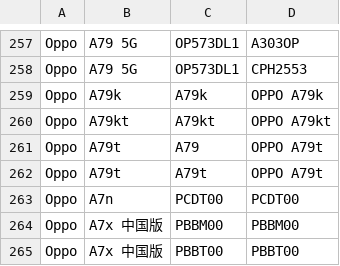
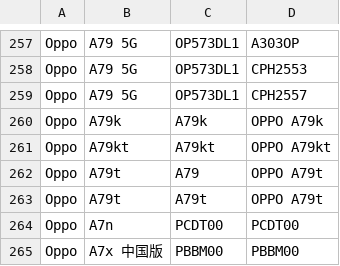
Before and after one commit to Soar1989/get_android_data, a CSV file: data/oplus_gms_devices.csv, drawn as a sheet; only a part is shown, gaps mark what is left out; the shorter side is filled out with more unchanged rows; the diff names each change by its address in the sheet, - before the commit and + after, or states it on an @@ line.

```diff
--- a/data/oplus_gms_devices.csv
+++ b/data/oplus_gms_devices.csv
+row 259: Oppo | A79 5G | OP573DL1 | CPH2557
```
Also changed, not shown: data/mi_gms_devices.csv, data/vivo_gms_devices.csv.
